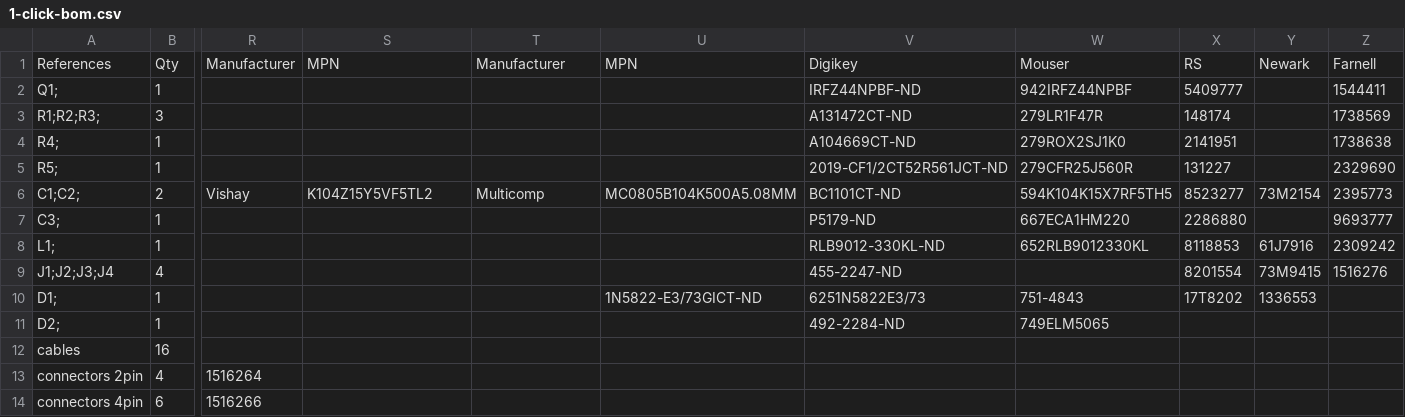
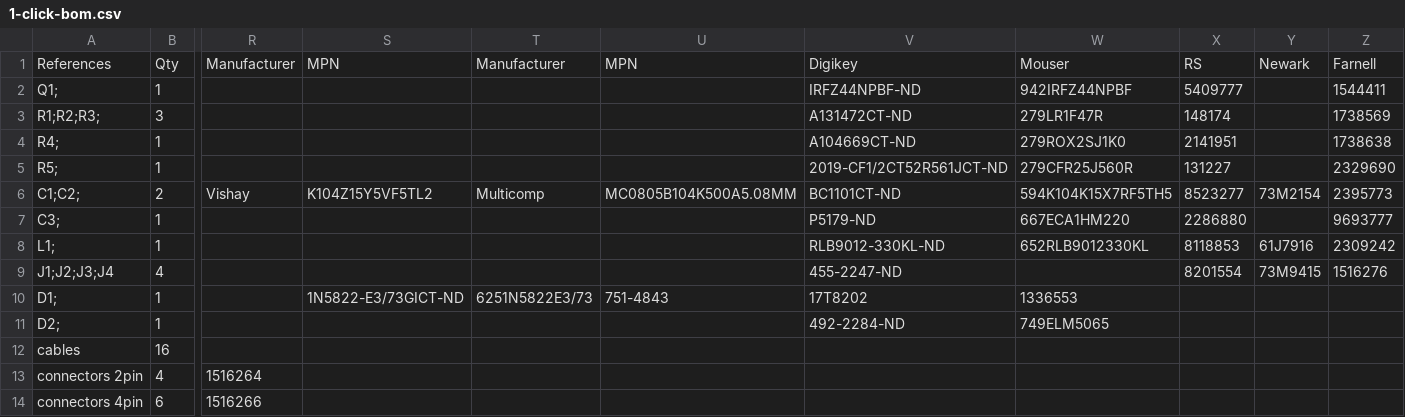
Before and after one commit to BeeHive-org/BeeHive, a CSV file: hardware/12_24_boost_converter/1-click-bom.csv, drawn as a sheet; only a part is shown, gaps mark what is left out; the diff names each change by its address in the sheet, - before the commit and + after, or states it on an @@ line.

Commit message:
Update 1-click-bom.csv

```diff
--- a/hardware/12_24_boost_converter/1-click-bom.csv
+++ b/hardware/12_24_boost_converter/1-click-bom.csv
-S10: (empty)
+S10: 1N5822-E3/73GICT-ND
-T10: (empty)
+T10: 6251N5822E3/73
-U10: 1N5822-E3/73GICT-ND
+U10: 751-4843
-V10: 6251N5822E3/73
+V10: 17T8202
-W10: 751-4843
+W10: 1336553
-X10: 17T8202
+X10: (empty)
-Y10: 1336553
+Y10: (empty)
```
